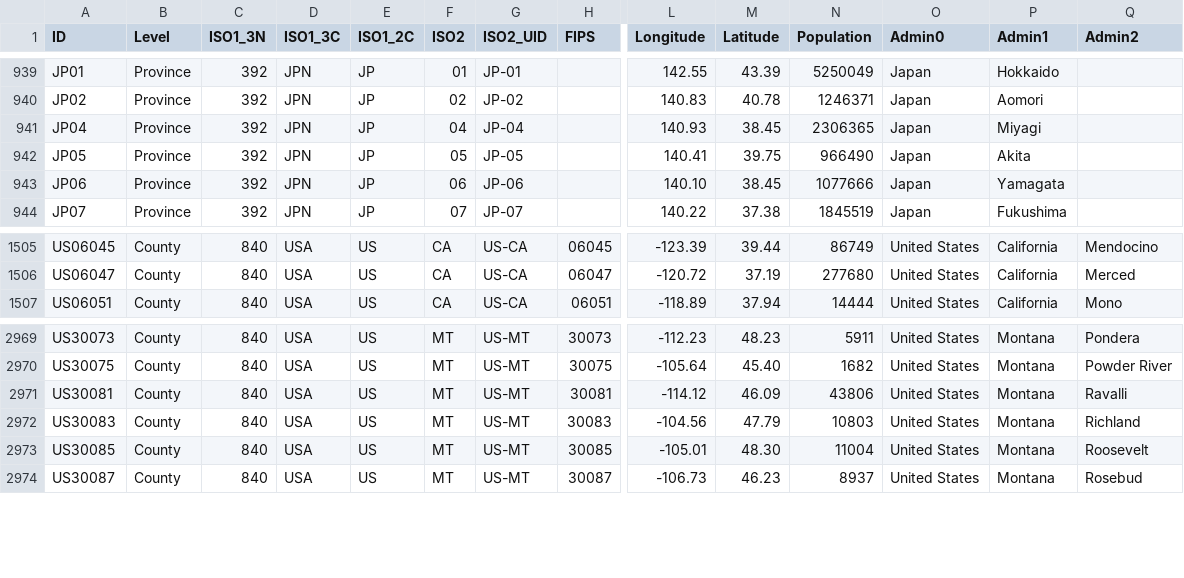
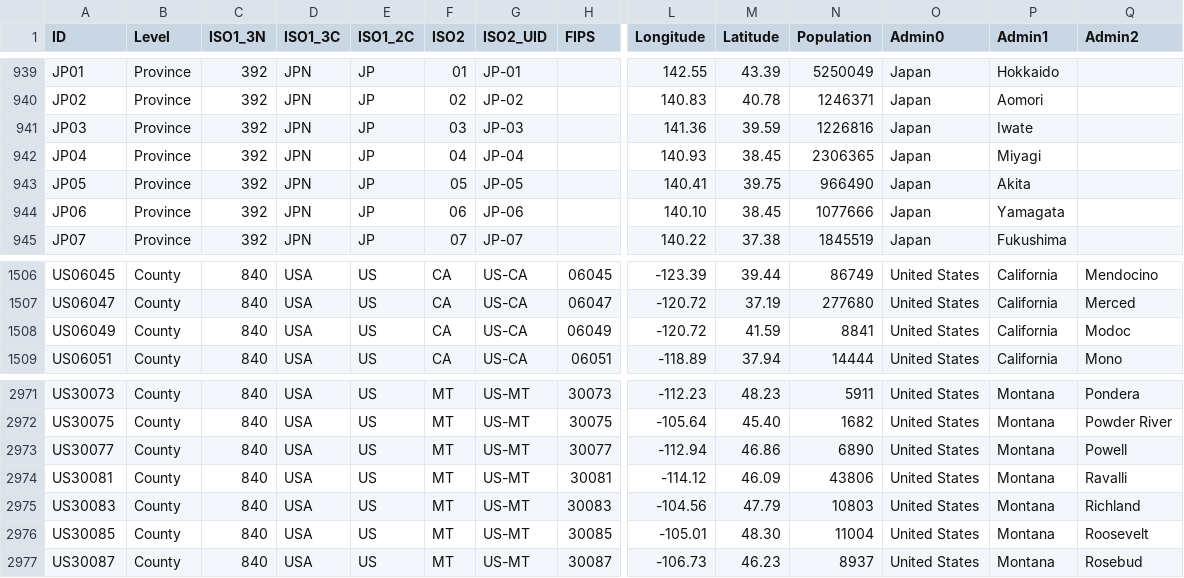
Before and after one commit to Phiinson/COVID-20, a CSV file: COVID-19_LUT.csv, drawn as a sheet; only a part is shown, gaps mark what is left out; rows hold the shown columns only; the diff names each change by its address in the sheet, - before the commit and + after, or states it on an @@ line.

Commit message:
Update dataset (Thu Jul 30 09:17:15 EDT 2020)

```diff
--- a/COVID-19_LUT.csv
+++ b/COVID-19_LUT.csv
+row 941: JP03 | Province | 392 | JPN | JP | 03 | JP-03 |  | 141.36 | 39.59 | 1226816 | Japan | Iwate
+row 1508: US06049 | County | 840 | USA | US | CA | US-CA | 06049 | -120.72 | 41.59 | 8841 | United States | California | Modoc
+row 2973: US30077 | County | 840 | USA | US | MT | US-MT | 30077 | -112.94 | 46.86 | 6890 | United States | Montana | Powell
```
Also changed, not shown: 1 other file.
